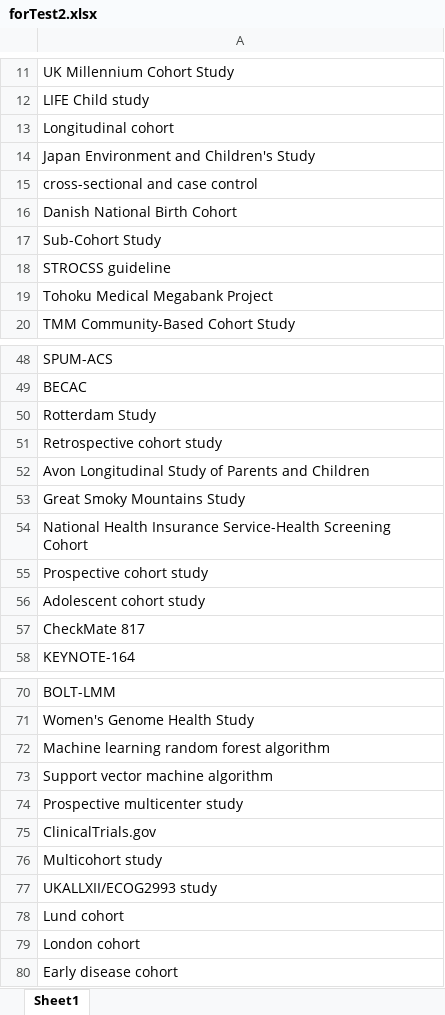
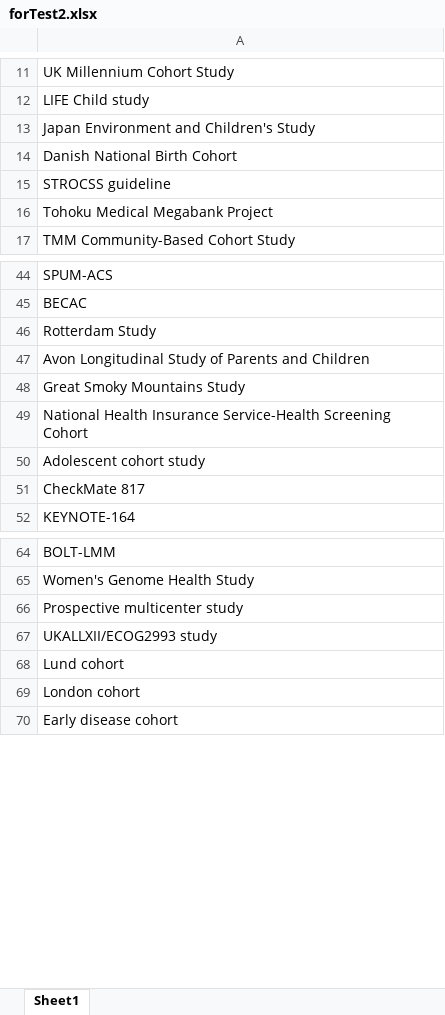
Before and after one commit to yuan-shuo/sjPaper1, an Excel workbook: 研究方法抽取代码/forTest2.xlsx, sheet Sheet1, drawn as a sheet; only a part is shown, gaps mark what is left out; values as stored, in another font and other column widths than the file's, no borders; the diff covers the shown part only; the diff names each change by its address in the sheet, - before the commit and + after, or states it on an @@ line.

```diff
--- a/研究方法抽取代码/forTest2.xlsx (sheet Sheet1)
+++ b/研究方法抽取代码/forTest2.xlsx (sheet Sheet1)
-row 13: Longitudinal cohort
-row 15: cross-sectional and case control
-row 17: Sub-Cohort Study
-row 51: Retrospective cohort study
-row 55: Prospective cohort study
-row 72: Machine learning random forest algorithm
-row 73: Support vector machine algorithm
-row 75: ClinicalTrials.gov
-row 76: Multicohort study
```
Also changed, not shown: 23 removed rows elsewhere in this sheet, 6 other files.
